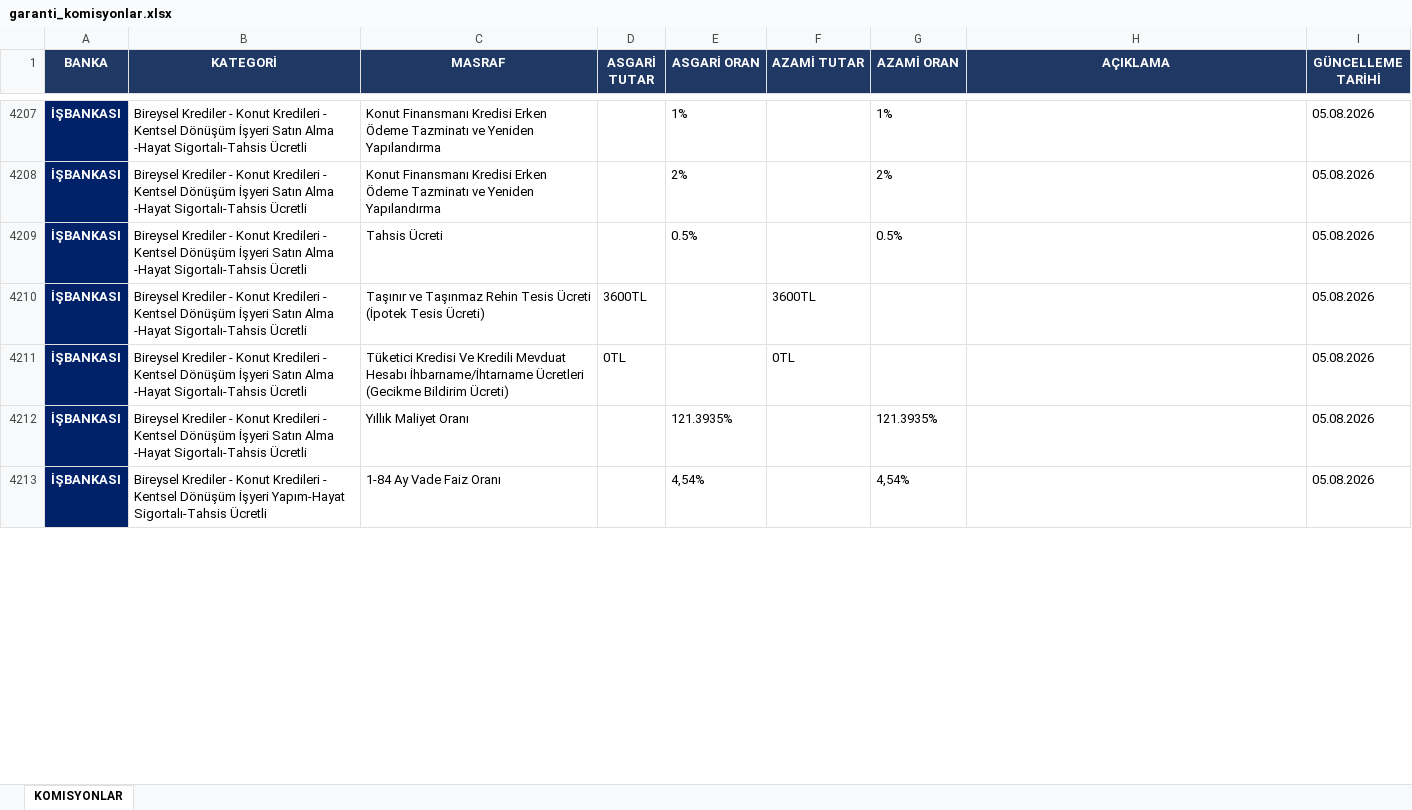
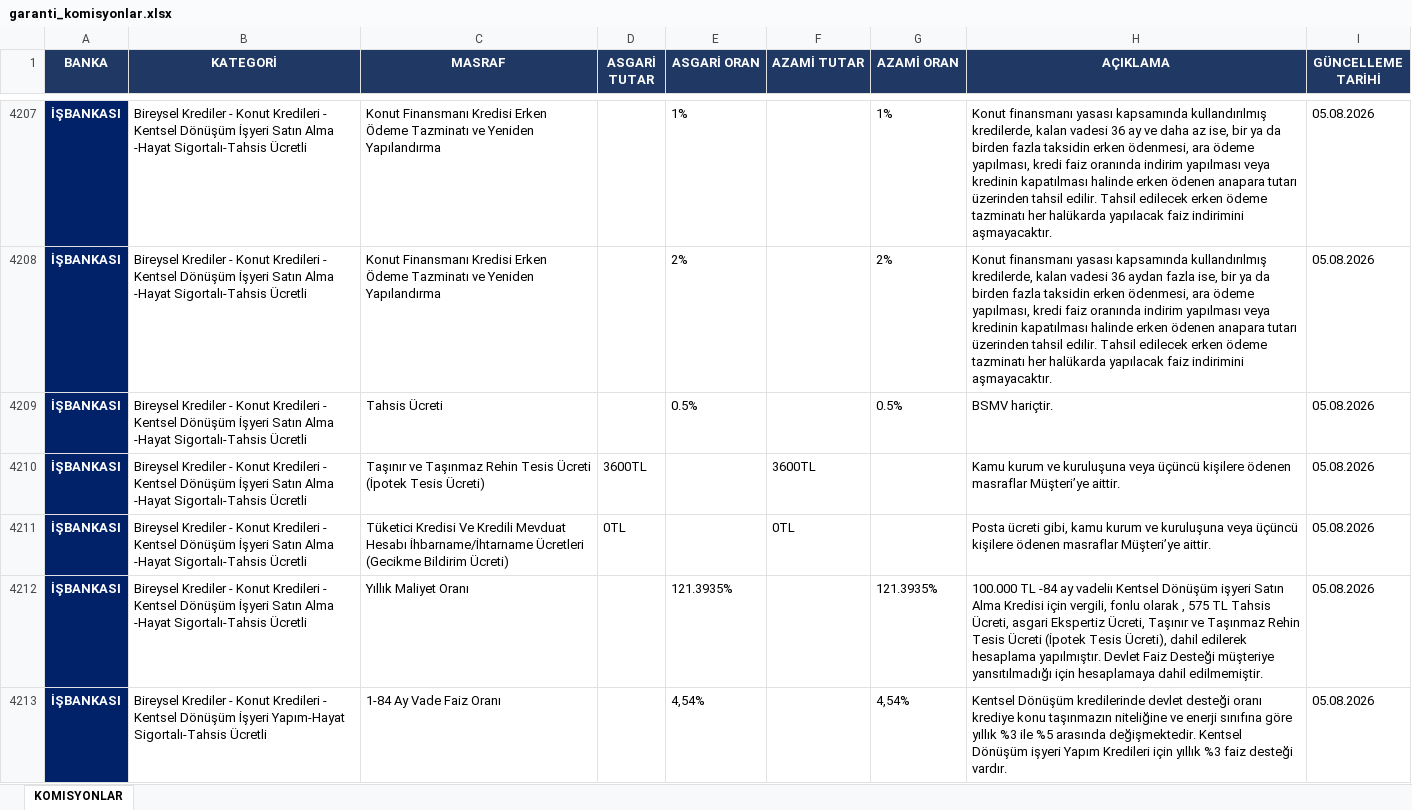
Before and after one commit to ozgeyamc/komisyon_analiz, an Excel workbook: garanti_komisyonlar.xlsx, sheet KOMISYONLAR, drawn as a sheet; only a part is shown, gaps mark what is left out; values as stored, in another font and other column widths than the file's, no borders; the diff covers the shown part only; the diff names each change by its address in the sheet, - before the commit and + after, or states it on an @@ line.

```diff
--- a/garanti_komisyonlar.xlsx (sheet KOMISYONLAR)
+++ b/garanti_komisyonlar.xlsx (sheet KOMISYONLAR)
-H4207 (AÇIKLAMA): (empty)
+H4207 (AÇIKLAMA): Konut finansmanı yasası kapsamında kullandırılmış kredilerde, kalan vadesi 36 ay ve daha az ise, bir ya da birden fazla taksidin erken ödenmesi, ara ödeme yapılması, kredi faiz oranında indirim yapılması veya kredinin kapatılması halinde erken ödenen anapara tutarı üzerinden tahsil edilir. Tahsil edilecek erken ödeme tazminatı her halükarda yapılacak faiz indirimini aşmayacaktır.
-H4208 (AÇIKLAMA): (empty)
+H4208 (AÇIKLAMA): Konut finansmanı yasası kapsamında kullandırılmış kredilerde, kalan vadesi 36 aydan fazla ise, bir ya da birden fazla taksidin erken ödenmesi, ara ödeme yapılması, kredi faiz oranında indirim yapılması veya kredinin kapatılması halinde erken ödenen anapara tutarı üzerinden tahsil edilir. Tahsil edilecek erken ödeme tazminatı her halükarda yapılacak faiz indirimini aşmayacaktır.
-H4209 (AÇIKLAMA): (empty)
+H4209 (AÇIKLAMA): BSMV hariçtir.
-H4210 (AÇIKLAMA): (empty)
+H4210 (AÇIKLAMA): Kamu kurum ve kuruluşuna veya üçüncü kişilere ödenen masraflar Müşteri’ye aittir.
-H4211 (AÇIKLAMA): (empty)
+H4211 (AÇIKLAMA): Posta ücreti gibi, kamu kurum ve kuruluşuna veya üçüncü kişilere ödenen masraflar Müşteri’ye aittir.
-H4212 (AÇIKLAMA): (empty)
+H4212 (AÇIKLAMA): 100.000 TL -84 ay vadeliı Kentsel Dönüşüm işyeri Satın Alma Kredisi için vergili, fonlu olarak , 575 TL Tahsis Ücreti, asgari Ekspertiz Ücreti, Taşınır ve Taşınmaz Rehin Tesis Ücreti (İpotek Tesis Ücreti), dahil edilerek hesaplama yapılmıştır. Devlet Faiz Desteği müşteriye yansıtılmadığı için hesaplamaya dahil edilmemiştir.
-H4213 (AÇIKLAMA): (empty)
+H4213 (AÇIKLAMA): Kentsel Dönüşüm kredilerinde devlet desteği oranı krediye konu taşınmazın niteliğine ve enerji sınıfına göre yıllık %3 ile %5 arasında değişmektedir. Kentsel Dönüşüm işyeri Yapım Kredileri için yıllık %3 faiz desteği vardır.
```
Also changed, not shown: 924 edited cells elsewhere in this sheet.
